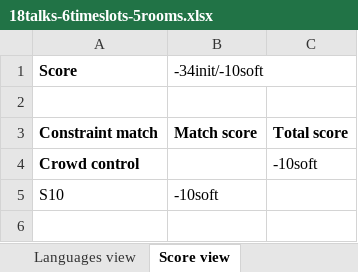
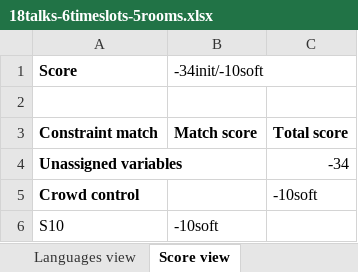
Before and after one commit to kbowers-ibm/drools, an Excel workbook: optaplanner-examples/data/conferencescheduling/unsolved/18talks-6timeslots-5rooms.xlsx, sheet Score view, drawn as a sheet; values as stored, in another font and other column widths than the file's, no borders; charts and pictures not drawn; the diff names each change by its address in the sheet, - before the commit and + after, or states it on an @@ line.

```diff
--- a/optaplanner-examples/data/conferencescheduling/unsolved/18talks-6timeslots-5rooms.xlsx (sheet Score view)
+++ b/optaplanner-examples/data/conferencescheduling/unsolved/18talks-6timeslots-5rooms.xlsx (sheet Score view)
+row 4: Unassigned variables |  | -34
```
Also changed, not shown: sheet Configuration, sheet Talks, optaplanner-examples/data/conferencescheduling/unsolved/108talks-18timeslots-10rooms.xlsx, optaplanner-examples/data/conferencescheduling/unsolved/216talks-18timeslots-20rooms.xlsx, 16 other files.
